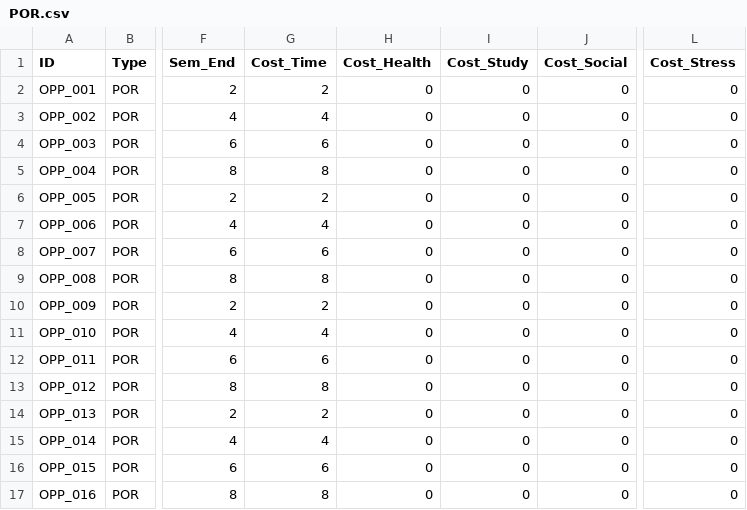
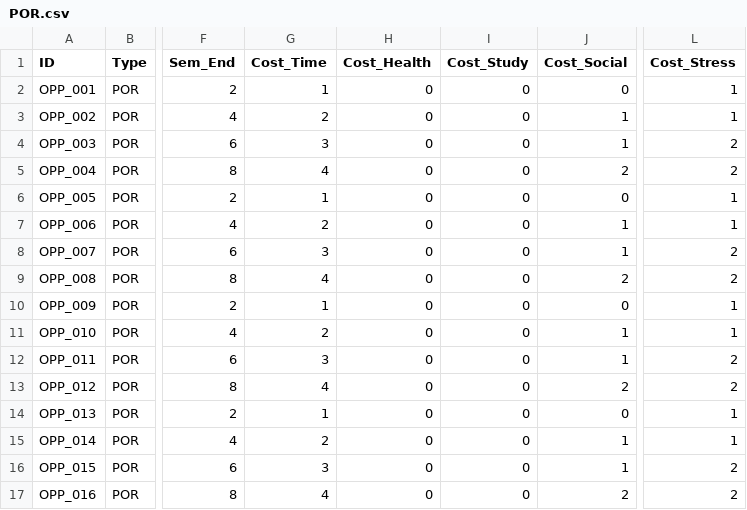
Before and after one commit to harshhv994/V4-26-06-, a CSV file: csv/POR.csv, drawn as a sheet; only a part is shown, gaps mark what is left out; the diff covers the shown part only; the diff names each change by its address in the sheet, - before the commit and + after, or states it on an @@ line.

```diff
--- a/csv/POR.csv
+++ b/csv/POR.csv
-G2 (Cost_Time): 2
+G2 (Cost_Time): 1
-L2:L3 (Cost_Stress): 0
+L2:L3 (Cost_Stress): 1
-G3 (Cost_Time): 4
+G3 (Cost_Time): 2
-J3:J4 (Cost_Social): 0
+J3:J4 (Cost_Social): 1
-G4 (Cost_Time): 6
+G4 (Cost_Time): 3
-L4:L5 (Cost_Stress): 0
+L4:L5 (Cost_Stress): 2
-G5 (Cost_Time): 8
+G5 (Cost_Time): 4
-J5 (Cost_Social): 0
+J5 (Cost_Social): 2
-G6 (Cost_Time): 2
+G6 (Cost_Time): 1
-L6:L7 (Cost_Stress): 0
+L6:L7 (Cost_Stress): 1
-G7 (Cost_Time): 4
+G7 (Cost_Time): 2
-J7:J8 (Cost_Social): 0
+J7:J8 (Cost_Social): 1
-G8 (Cost_Time): 6
+G8 (Cost_Time): 3
-L8:L9 (Cost_Stress): 0
+L8:L9 (Cost_Stress): 2
-G9 (Cost_Time): 8
+G9 (Cost_Time): 4
-J9 (Cost_Social): 0
+J9 (Cost_Social): 2
-G10 (Cost_Time): 2
+G10 (Cost_Time): 1
-L10:L11 (Cost_Stress): 0
+L10:L11 (Cost_Stress): 1
-G11 (Cost_Time): 4
+G11 (Cost_Time): 2
-J11:J12 (Cost_Social): 0
+J11:J12 (Cost_Social): 1
-G12 (Cost_Time): 6
+G12 (Cost_Time): 3
-L12:L13 (Cost_Stress): 0
+L12:L13 (Cost_Stress): 2
-G13 (Cost_Time): 8
+G13 (Cost_Time): 4
-J13 (Cost_Social): 0
+J13 (Cost_Social): 2
-G14 (Cost_Time): 2
+G14 (Cost_Time): 1
-L14:L15 (Cost_Stress): 0
+L14:L15 (Cost_Stress): 1
-G15 (Cost_Time): 4
+G15 (Cost_Time): 2
-J15:J16 (Cost_Social): 0
+J15:J16 (Cost_Social): 1
-G16 (Cost_Time): 6
+G16 (Cost_Time): 3
-L16:L17 (Cost_Stress): 0
+L16:L17 (Cost_Stress): 2
-G17 (Cost_Time): 8
+G17 (Cost_Time): 4
-J17 (Cost_Social): 0
+J17 (Cost_Social): 2
```
Also changed, not shown: 117 edited cells elsewhere in this file, csv/friction.csv, csv/internships.csv, 8 other files.
